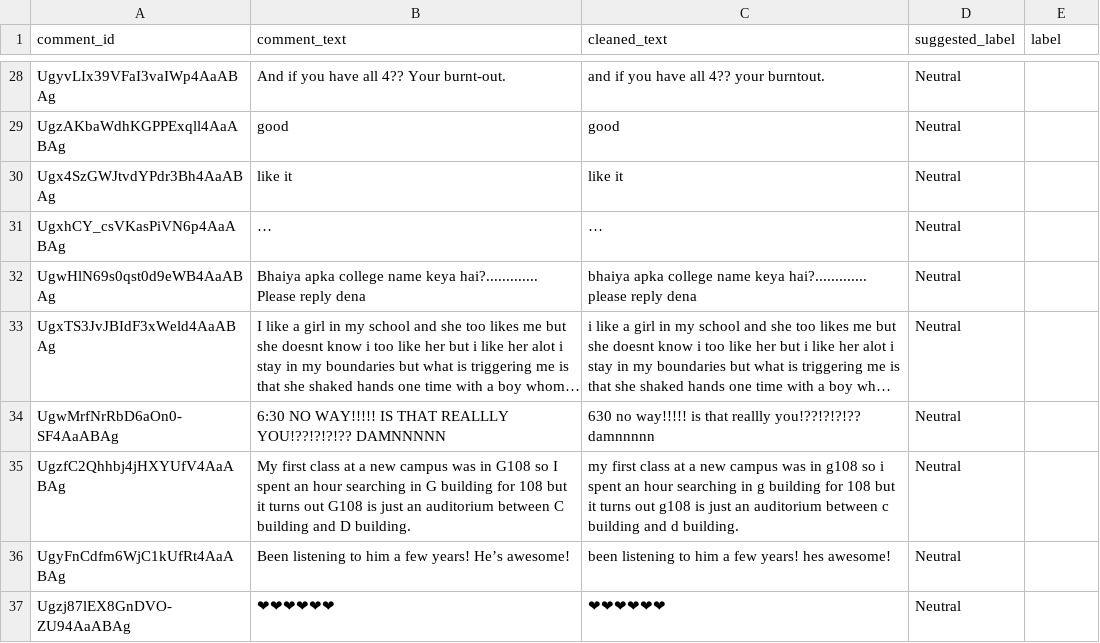
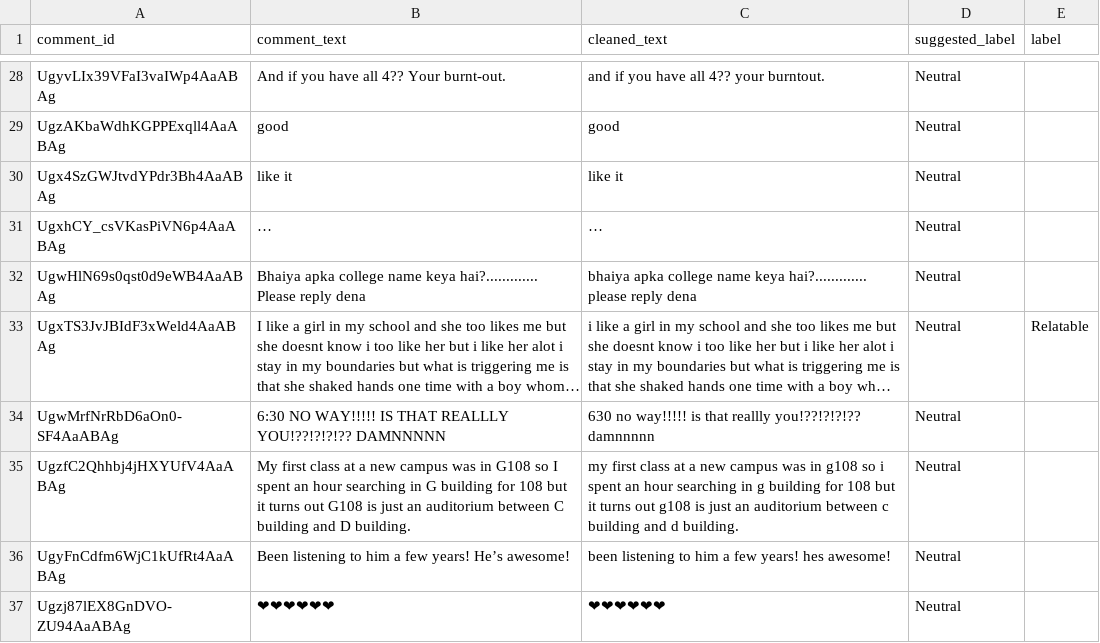
Before and after one commit to lakshita-07/Data-Driven-Social-Engagement, a CSV file: data/external/relatability_annotation_sample.csv, drawn as a sheet; only a part is shown, gaps mark what is left out; long unchanged cells end in …; the diff covers the shown part only; the diff names each change by its address in the sheet, - before the commit and + after, or states it on an @@ line.

```diff
--- a/data/external/relatability_annotation_sample.csv
+++ b/data/external/relatability_annotation_sample.csv
-E33 (label): (empty)
+E33 (label): Relatable
```
Also changed, not shown: 13 edited cells elsewhere in this file, 2 other files.
